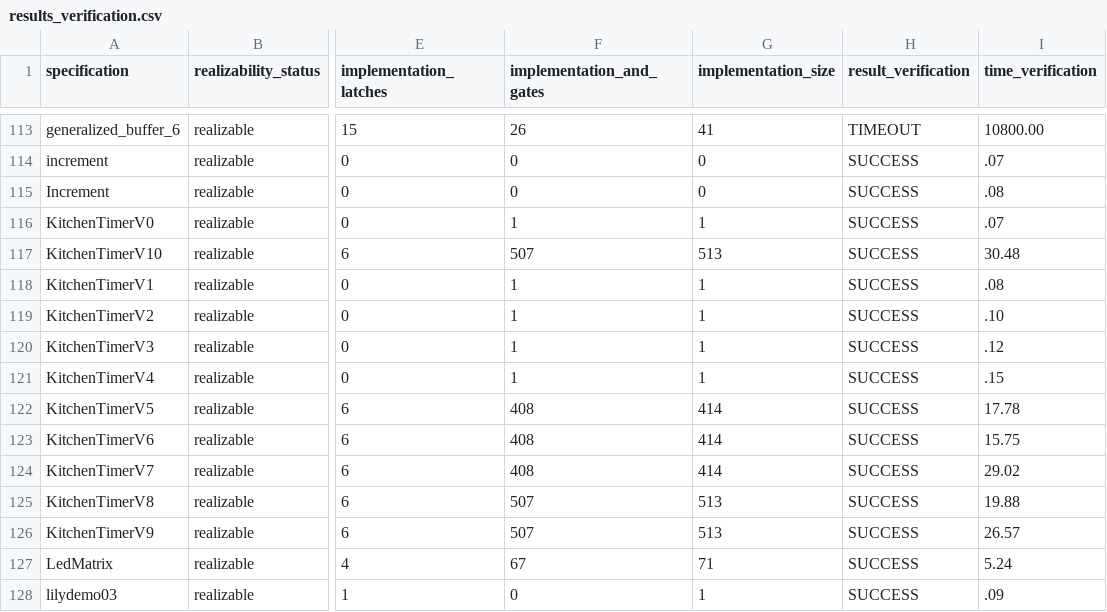
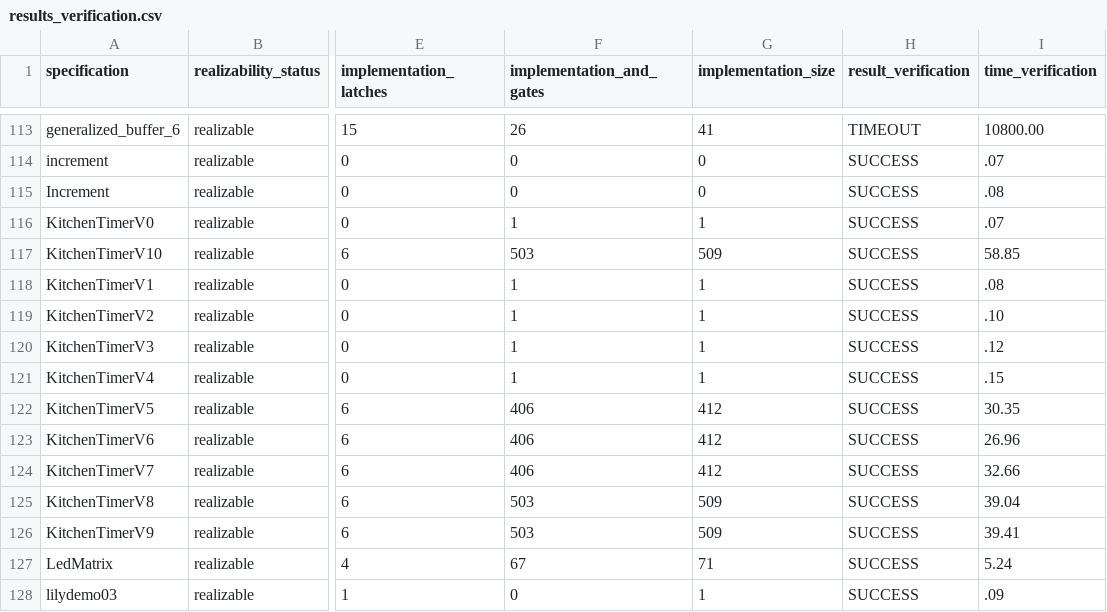
Before and after one commit to meyerphi/syntcomp-reference, a CSV file: results_verification.csv, drawn as a sheet; only a part is shown, gaps mark what is left out; the diff names each change by its address in the sheet, - before the commit and + after, or states it on an @@ line.

Commit message:
Slightly improve KitchenTimer implementations

```diff
--- a/results_verification.csv
+++ b/results_verification.csv
-F117 (implementation_and_gates): 507
+F117 (implementation_and_gates): 503
-G117 (implementation_size): 513
+G117 (implementation_size): 509
-I117 (time_verification): 30.48
+I117 (time_verification): 58.85
-F122:F124 (implementation_and_gates): 408
+F122:F124 (implementation_and_gates): 406
-G122:G124 (implementation_size): 414
+G122:G124 (implementation_size): 412
-I122 (time_verification): 17.78
+I122 (time_verification): 30.35
-I123 (time_verification): 15.75
+I123 (time_verification): 26.96
-I124 (time_verification): 29.02
+I124 (time_verification): 32.66
-F125:F126 (implementation_and_gates): 507
+F125:F126 (implementation_and_gates): 503
-G125:G126 (implementation_size): 513
+G125:G126 (implementation_size): 509
-I125 (time_verification): 19.88
+I125 (time_verification): 39.04
-I126 (time_verification): 26.57
+I126 (time_verification): 39.41
```
Also changed, not shown: 7 other files.
